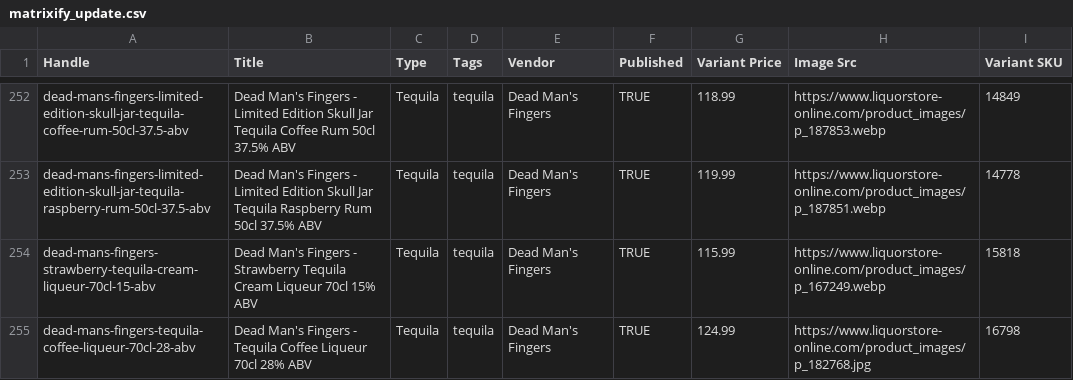
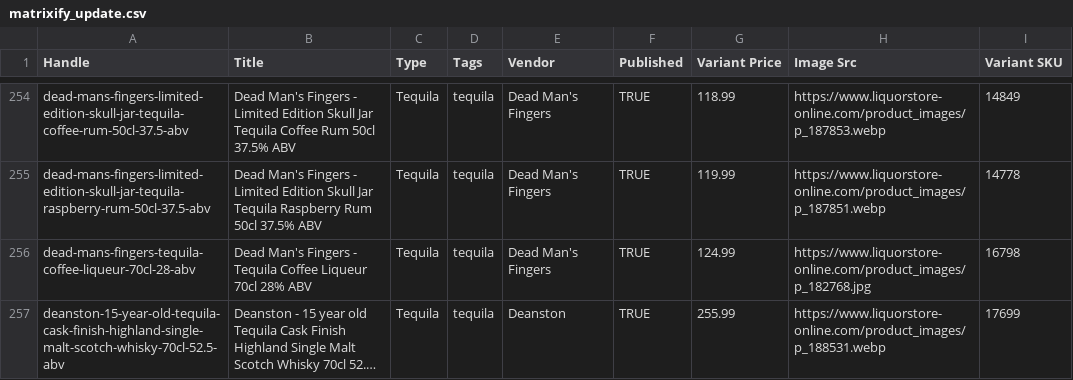
Before and after one commit to Njawnson/tequila-shopify-sync, a CSV file: output/matrixify_update.csv, drawn as a sheet; only a part is shown, gaps mark what is left out; the shorter side is filled out with more unchanged rows; long unchanged cells end in …; the diff covers the shown part only.

```diff
--- a/output/matrixify_update.csv
+++ b/output/matrixify_update.csv
@@ -253,3 +255,2 @@ dead-mans-fingers-limited-edition-skull-jar-tequila-coffee-rum-50cl-37.5-abv,Dea
 dead-mans-fingers-limited-edition-skull-jar-tequila-raspberry-rum-50cl-37.5-abv,Dead Man's Fingers - Limited Edition Skull Jar Tequila Raspberry Rum 50cl 37.5% ABV,Tequila,tequila,Dead Man's Fingers,TRUE,119.99,https://www.liquorstore-online.com/product_images/p_187851.webp,14778
-dead-mans-fingers-strawberry-tequila-cream-liqueur-70cl-15-abv,Dead Man's Fingers - Strawberry Tequila Cream Liqueur 70cl 15% ABV,Tequila,tequila,Dead Man's Fingers,TRUE,115.99,https://www.liquorstore-online.com/product_images/p_167249.webp,15818
 dead-mans-fingers-tequila-coffee-liqueur-70cl-28-abv,Dead Man's Fingers - Tequila Coffee Liqueur 70cl 28% ABV,Tequila,tequila,Dead Man's Fingers,TRUE,124.99,https://www.liquorstore-online.com/product_images/p_182768.jpg,16798
```
Also changed, not shown: 8 added rows, 4 removed rows and 6 edited cells elsewhere in this file, output/unpublish.csv.
